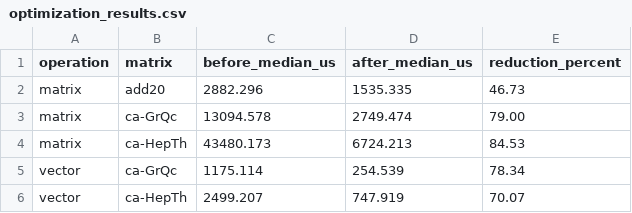
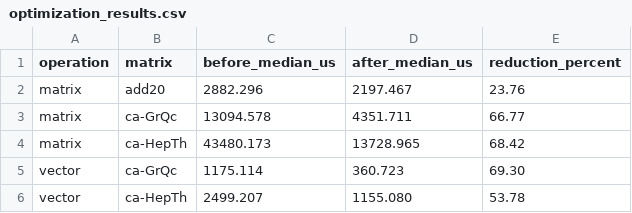
Before and after one commit to rmnsmnsk/implementation-of-linear-algebra-primitives, a CSV file: optimization_results.csv, drawn as a sheet.

```diff
--- a/optimization_results.csv
+++ b/optimization_results.csv
@@ -1,6 +1,6 @@
 operation,matrix,before_median_us,after_median_us,reduction_percent
-matrix,add20,2882.296,1535.335,46.73
-matrix,ca-GrQc,13094.578,2749.474,79.00
-matrix,ca-HepTh,43480.173,6724.213,84.53
-vector,ca-GrQc,1175.114,254.539,78.34
-vector,ca-HepTh,2499.207,747.919,70.07
+matrix,add20,2882.296,2197.467,23.76
+matrix,ca-GrQc,13094.578,4351.711,66.77
+matrix,ca-HepTh,43480.173,13728.965,68.42
+vector,ca-GrQc,1175.114,360.723,69.30
+vector,ca-HepTh,2499.207,1155.080,53.78
```
Also changed, not shown: profiling_results.csv, 10 other files.
